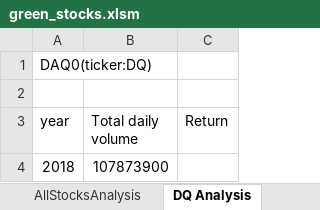
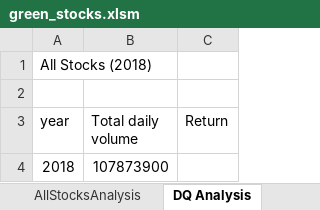
Before and after one commit to jvvyas/stock_analysis, an Excel workbook: green_stocks.xlsm, sheet DQ Analysis, drawn as a sheet; values as stored, in another font and other column widths than the file's, no borders; charts and pictures not drawn; the diff names each change by its address in the sheet, - before the commit and + after, or states it on an @@ line.

Commit message:
green stocks with run time

```diff
--- a/green_stocks.xlsm (sheet DQ Analysis)
+++ b/green_stocks.xlsm (sheet DQ Analysis)
-A1 (year): DAQ0(ticker:DQ)
+A1 (year): All Stocks (2018)
```
Also changed, not shown: sheet AllStocksAnalysis, sheet 2017, sheet 2018, charts or pictures.
